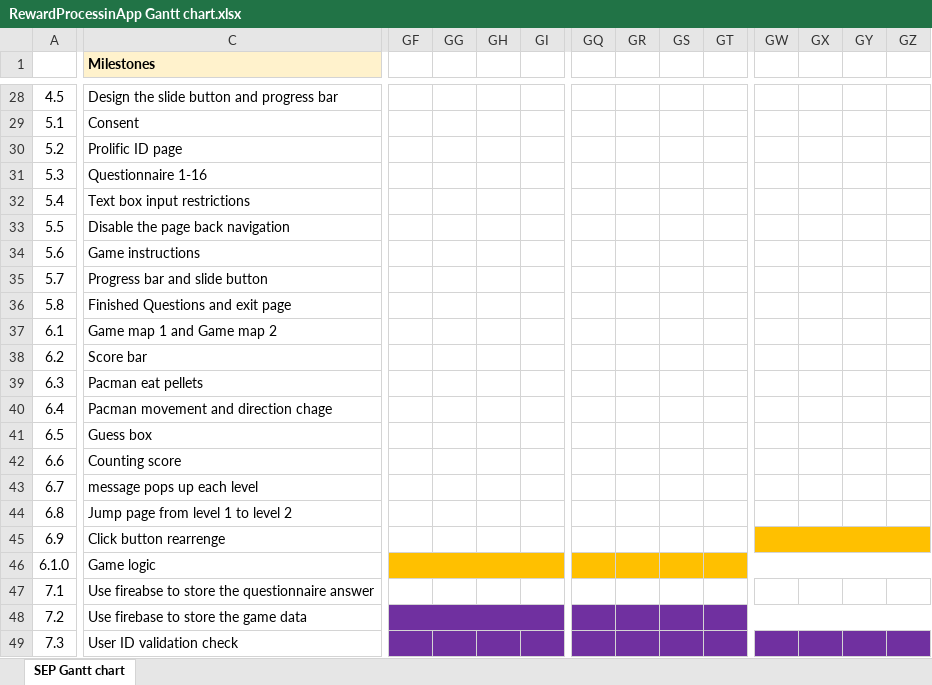
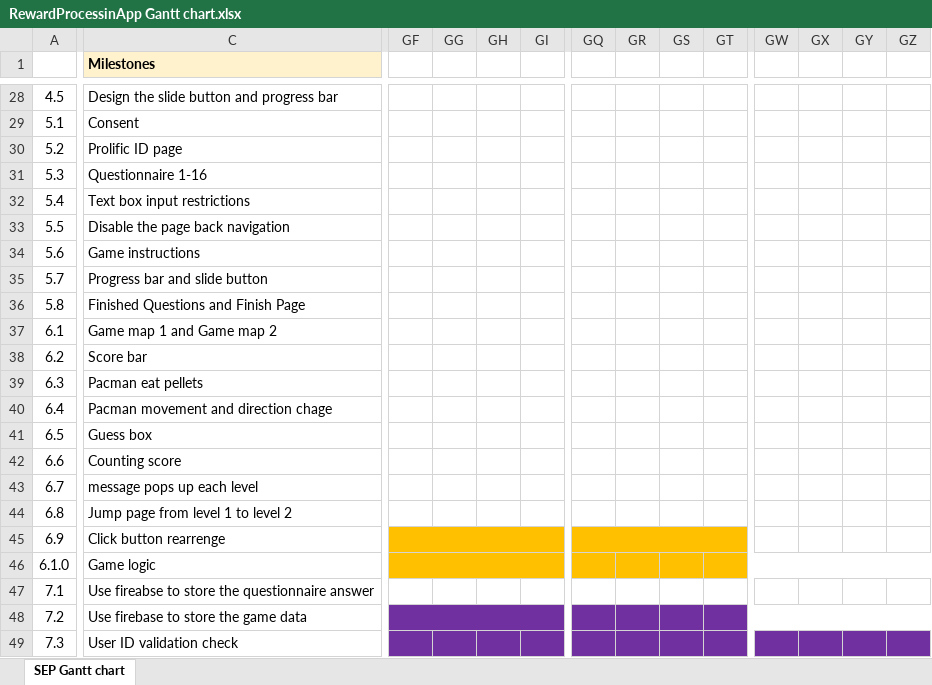
Before and after one commit to spe-uob/RewardProcessingAppPublic, an Excel workbook: RewardProcessinApp Gantt chart.xlsx, sheet SEP Gantt chart, drawn as a sheet; only a part is shown, gaps mark what is left out; values as stored, in another font and other column widths than the file's, no borders; the diff covers the shown part only; the diff names each change by its address in the sheet, - before the commit and + after, or states it on an @@ line.

Commit message:
update gantt chart

```diff
--- a/RewardProcessinApp Gantt chart.xlsx (sheet SEP Gantt chart)
+++ b/RewardProcessinApp Gantt chart.xlsx (sheet SEP Gantt chart)
-C36 (Milestones): Finished Questions and exit page
+C36 (Milestones): Finished Questions and Finish Page
-GF45:GT45 fill: none
+GF45:GT45 fill: #FFC000
+GF45:GI45 merged
+GQ45:GT45 merged
-GW45:GZ45 fill: #FFC000
+GW45:GZ45 fill: none
-GW45:GZ45 merged
```
Also changed, not shown: cell formats and merged cells elsewhere in this sheet.
